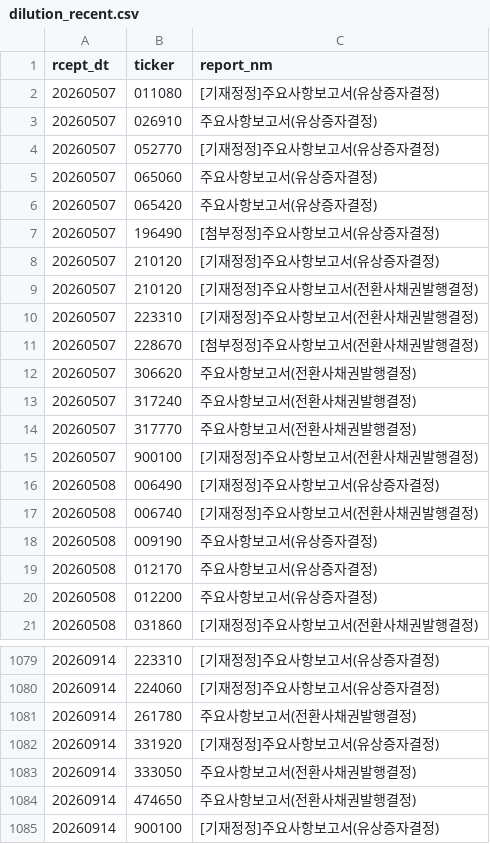
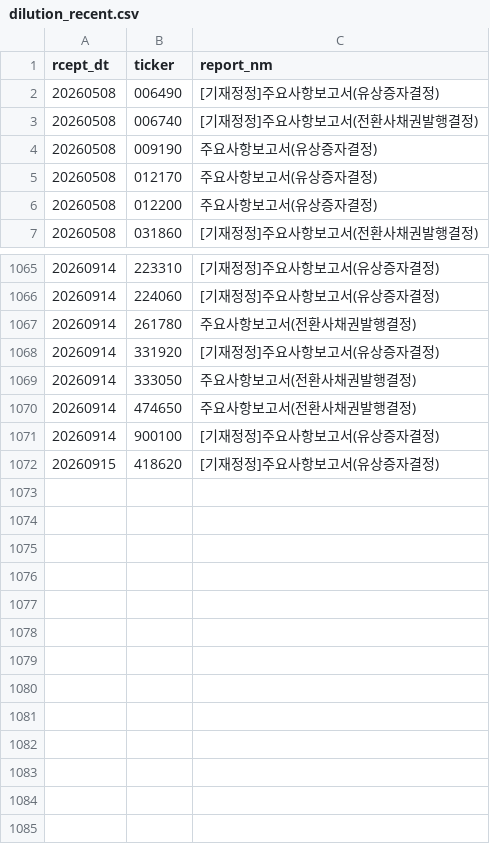
Before and after one commit to bamhobak/kospi-volume, a CSV file: data/dilution_recent.csv, drawn as a sheet; only a part is shown, gaps mark what is left out; removed rows and columns are numbered as before the commit, all else as after; the diff names each change by its address in the sheet, - before the commit and + after, or states it on an @@ line.

```diff
--- a/data/dilution_recent.csv
+++ b/data/dilution_recent.csv
-row 2: 20260507 | 011080 | [기재정정]주요사항보고서(유상증자결정)
-row 3: 20260507 | 026910 | 주요사항보고서(유상증자결정)
-row 4: 20260507 | 052770 | [기재정정]주요사항보고서(유상증자결정)
-row 5: 20260507 | 065060 | 주요사항보고서(유상증자결정)
-row 6: 20260507 | 065420 | 주요사항보고서(유상증자결정)
-row 7: 20260507 | 196490 | [첨부정정]주요사항보고서(유상증자결정)
-row 8: 20260507 | 210120 | [기재정정]주요사항보고서(유상증자결정)
-row 9: 20260507 | 210120 | [기재정정]주요사항보고서(전환사채권발행결정)
-row 10: 20260507 | 223310 | [기재정정]주요사항보고서(전환사채권발행결정)
-row 11: 20260507 | 228670 | [첨부정정]주요사항보고서(전환사채권발행결정)
-row 12: 20260507 | 306620 | 주요사항보고서(전환사채권발행결정)
-row 13: 20260507 | 317240 | 주요사항보고서(전환사채권발행결정)
-row 14: 20260507 | 317770 | 주요사항보고서(전환사채권발행결정)
-row 15: 20260507 | 900100 | [기재정정]주요사항보고서(전환사채권발행결정)
+row 1072: 20260915 | 418620 | [기재정정]주요사항보고서(유상증자결정)
```
Also changed, not shown: data/2026-09.csv, data/credit_recent.csv, 3 other files.
